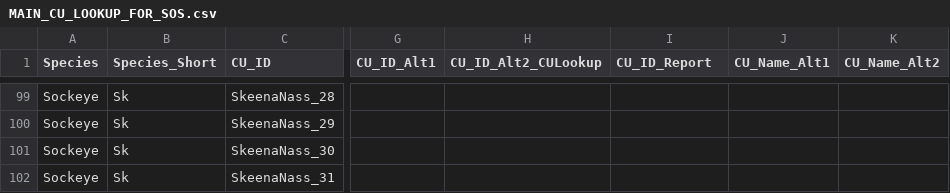
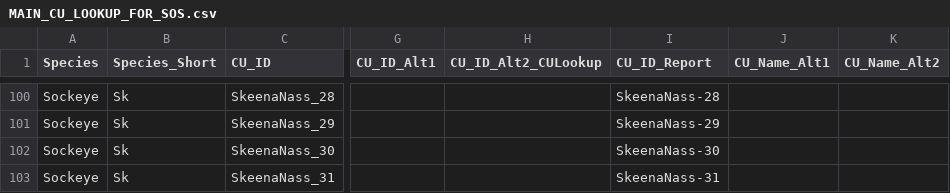
Before and after one commit to SOLV-Code/Scanner-Data-Processing, a CSV file: DATA_LOOKUP_FILES/MAIN_CU_LOOKUP_FOR_SOS.csv, drawn as a sheet; only a part is shown, gaps mark what is left out; addresses are those after the commit; the diff covers the shown part only; the diff names each change by its address in the sheet, - before the commit and + after, or states it on an @@ line.

```diff
--- a/DATA_LOOKUP_FILES/MAIN_CU_LOOKUP_FOR_SOS.csv
+++ b/DATA_LOOKUP_FILES/MAIN_CU_LOOKUP_FOR_SOS.csv
-I100 (CU_ID_Report): (empty)
+I100 (CU_ID_Report): SkeenaNass-28
-I101 (CU_ID_Report): (empty)
+I101 (CU_ID_Report): SkeenaNass-29
-I102 (CU_ID_Report): (empty)
+I102 (CU_ID_Report): SkeenaNass-30
-I103 (CU_ID_Report): (empty)
+I103 (CU_ID_Report): SkeenaNass-31
```
Also changed, not shown: 1 added row and 27 edited cells elsewhere in this file, DATA_OUT/Retrospective_Metrics_Status.csv, 8 other files.
